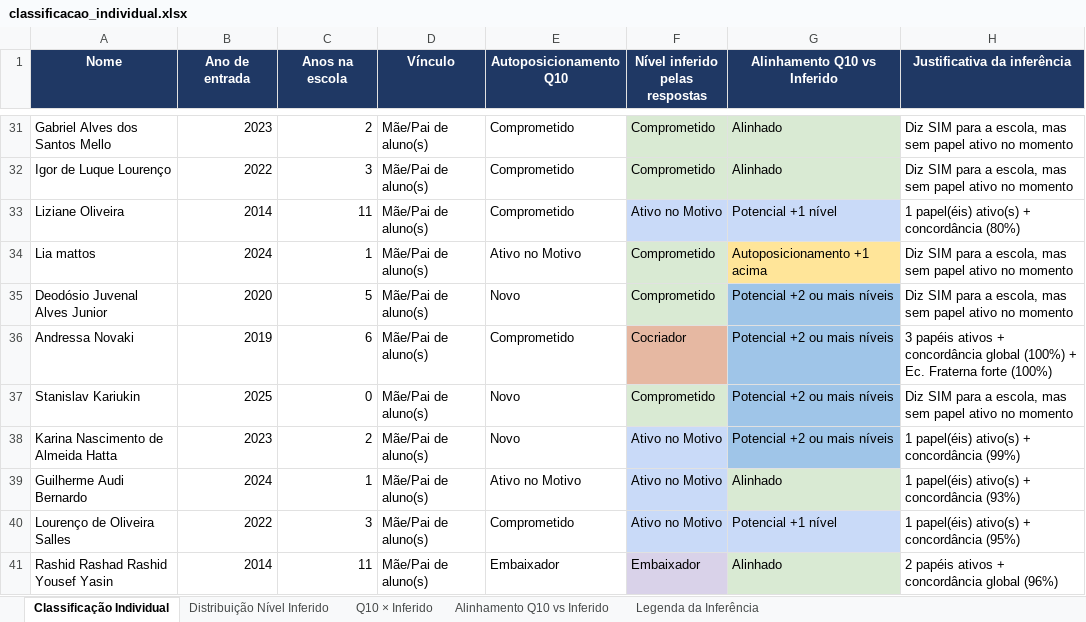
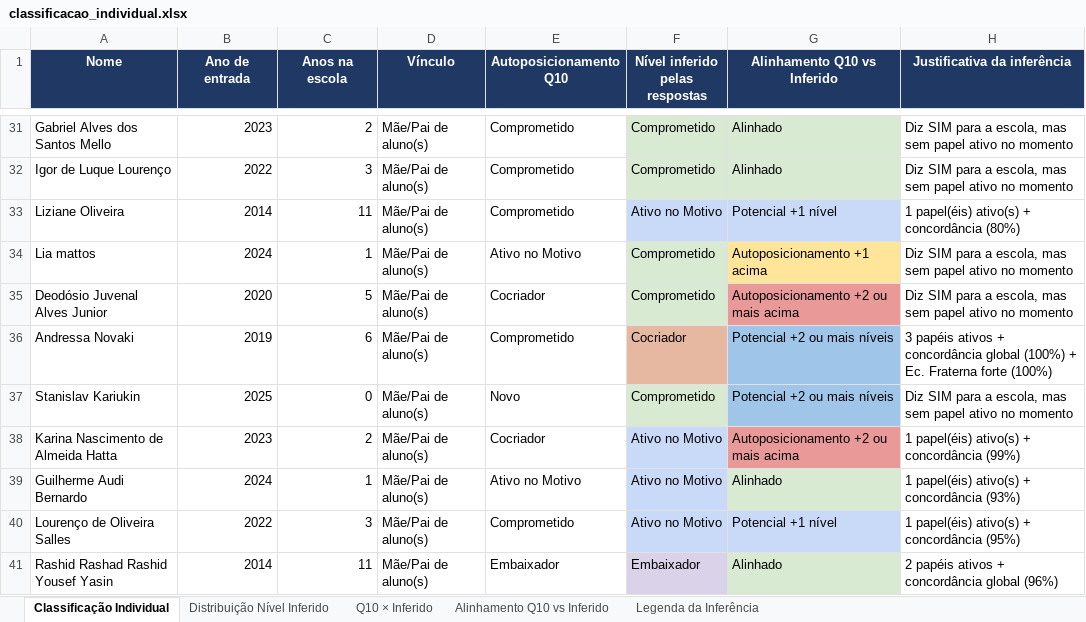
Before and after one commit to bruno-curta/arandu, an Excel workbook: classificacao_individual.xlsx, sheet Classificação Individual, drawn as a sheet; only a part is shown, gaps mark what is left out; values as stored, in another font and other column widths than the file's, no borders; the diff covers the shown part only; the diff names each change by its address in the sheet, - before the commit and + after, or states it on an @@ line.

```diff
--- a/classificacao_individual.xlsx (sheet Classificação Individual)
+++ b/classificacao_individual.xlsx (sheet Classificação Individual)
-E35 (Autoposicionamento Q10): Novo
+E35 (Autoposicionamento Q10): Cocriador
-G35 (Alinhamento Q10 vs Inferido): Potencial +2 ou mais níveis
+G35 (Alinhamento Q10 vs Inferido): Autoposicionamento +2 ou mais acima
-G35 fill: #9FC5E8
+G35 fill: #EA9999
-E38 (Autoposicionamento Q10): Novo
+E38 (Autoposicionamento Q10): Cocriador
-G38 (Alinhamento Q10 vs Inferido): Potencial +2 ou mais níveis
+G38 (Alinhamento Q10 vs Inferido): Autoposicionamento +2 ou mais acima
-G38 fill: #9FC5E8
+G38 fill: #EA9999
```
Also changed, not shown: 16 edited cells and cell formats elsewhere in this sheet, sheet Q10 × Inferido, sheet Alinhamento Q10 vs Inferido, 1 other file.
